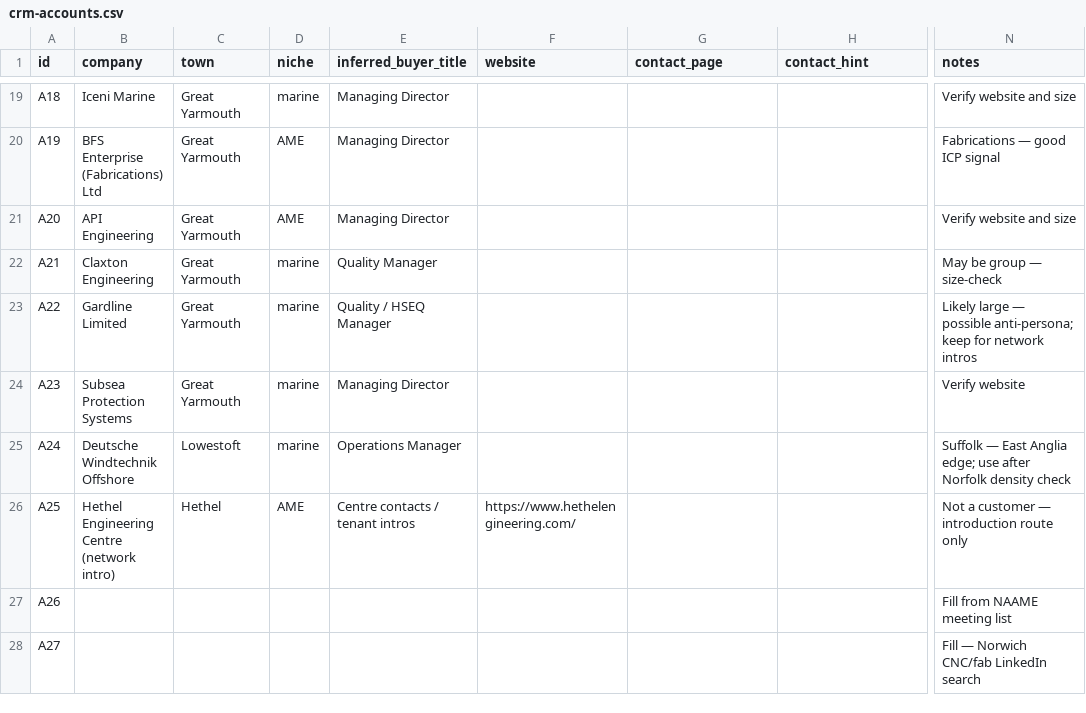
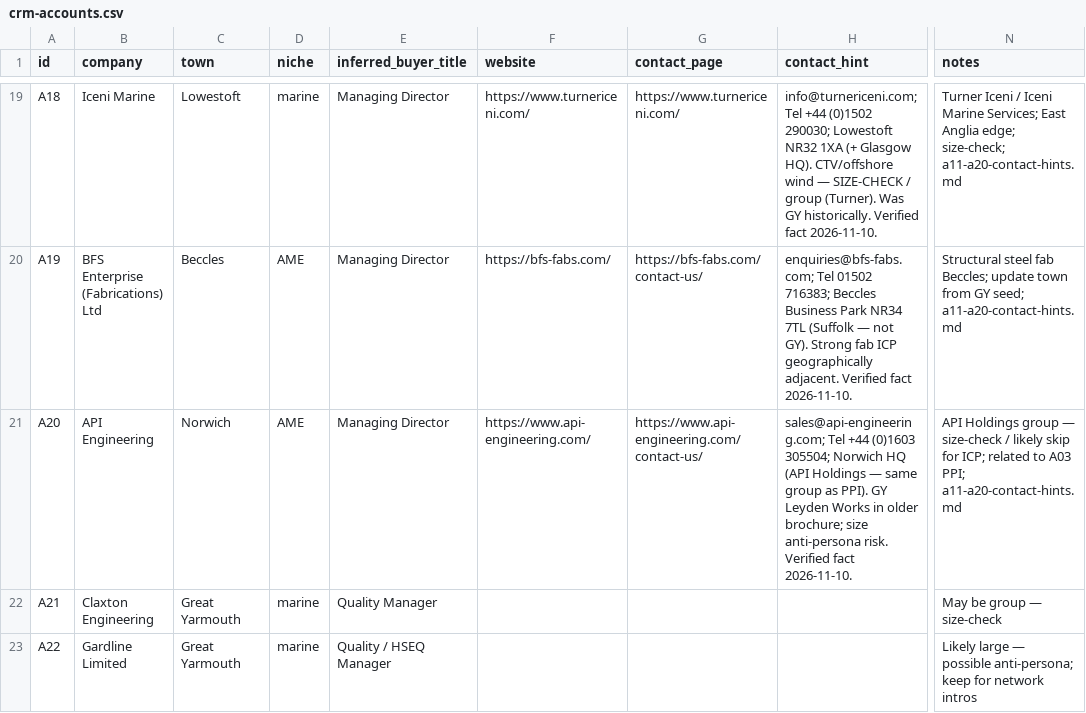
Before and after one commit to thesnjk/BidHarbour, a CSV file: commercial/crm-accounts.csv, drawn as a sheet; only a part is shown, gaps mark what is left out; the shorter side is filled out with more unchanged rows; the diff covers the shown part only; the diff names each change by its address in the sheet, - before the commit and + after, or states it on an @@ line.

Commit message:
Enrich CRM A11–A20 with public contact pages and send hints. (#19)

```diff
--- a/commercial/crm-accounts.csv
+++ b/commercial/crm-accounts.csv
-C19 (town): Great Yarmouth
+C19 (town): Lowestoft
-F19 (website): (empty)
+F19 (website): https://www.turnericeni.com/
-G19 (contact_page): (empty)
+G19 (contact_page): https://www.turnericeni.com/
-H19 (contact_hint): (empty)
+H19 (contact_hint): info@turnericeni.com; Tel +44 (0)1502 290030; Lowestoft NR32 1XA (+ Glasgow HQ). CTV/offshore wind — SIZE-CHECK / group (Turner). Was GY historically. Verified fact 2026-11-10.
-N19 (notes): Verify website and size
+N19 (notes): Turner Iceni / Iceni Marine Services; East Anglia edge; size-check; a11-a20-contact-hints.md
-C20 (town): Great Yarmouth
+C20 (town): Beccles
-F20 (website): (empty)
+F20 (website): https://bfs-fabs.com/
-G20 (contact_page): (empty)
+G20 (contact_page): https://bfs-fabs.com/contact-us/
-H20 (contact_hint): (empty)
+H20 (contact_hint): enquiries@bfs-fabs.com; Tel 01502 716383; Beccles Business Park NR34 7TL (Suffolk — not GY). Strong fab ICP geographically adjacent. Verified fact 2026-11-10.
-N20 (notes): Fabrications — good ICP signal
+N20 (notes): Structural steel fab Beccles; update town from GY seed; a11-a20-contact-hints.md
-C21 (town): Great Yarmouth
+C21 (town): Norwich
-F21 (website): (empty)
+F21 (website): https://www.api-engineering.com/
-G21 (contact_page): (empty)
+G21 (contact_page): https://www.api-engineering.com/contact-us/
-H21 (contact_hint): (empty)
+H21 (contact_hint): sales@api-engineering.com; Tel +44 (0)1603 305504; Norwich HQ (API Holdings — same group as PPI). GY Leyden Works in older brochure; size anti-persona risk. Verified fact 2026-11-10.
-N21 (notes): Verify website and size
+N21 (notes): API Holdings group — size-check / likely skip for ICP; related to A03 PPI; a11-a20-contact-hints.md
```
Also changed, not shown: 30 edited cells elsewhere in this file, 4 other files.
